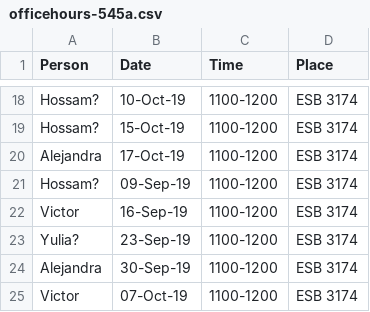
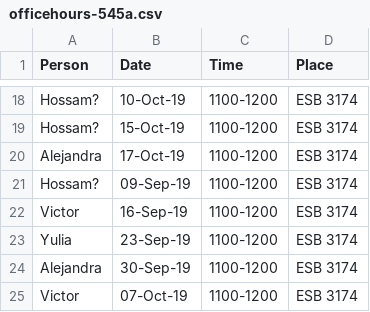
Before and after one commit to UBC-STAT/stat545.stat.ubc.ca, a CSV file: content/officehours-545a.csv, drawn as a sheet; only a part is shown, gaps mark what is left out.

```diff
--- a/content/officehours-545a.csv
+++ b/content/officehours-545a.csv
@@ -22,3 +22,3 @@ Hossam?,09-Sep-19,1100-1200,ESB 3174
 Victor,16-Sep-19,1100-1200,ESB 3174
-Yulia?,23-Sep-19,1100-1200,ESB 3174
+Yulia,23-Sep-19,1100-1200,ESB 3174
 Alejandra,30-Sep-19,1100-1200,ESB 3174
```
Also changed, not shown: 1 other file.
